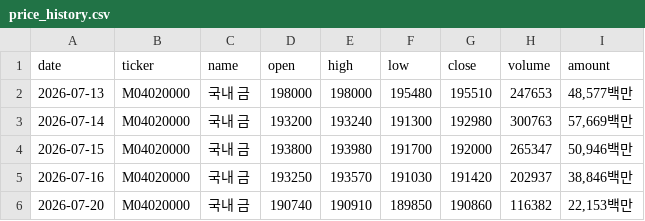
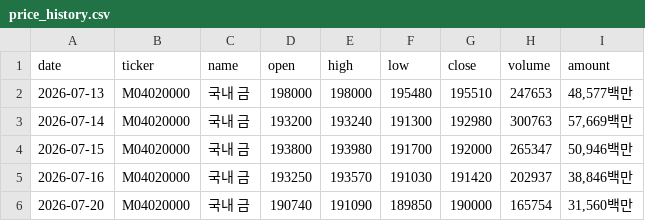
Before and after one commit to UnripeBanana/Asset_Secretary_ver_2.5, a CSV file: data/csv/krx_gold/price_history.csv, drawn as a sheet.

```diff
--- a/data/csv/krx_gold/price_history.csv
+++ b/data/csv/krx_gold/price_history.csv
@@ -5,2 +5,2 @@
 2026-07-16,M04020000,국내 금,193250,193570,191030,191420,202937,"38,846백만"
-2026-07-20,M04020000,국내 금,190740,190910,189850,190860,116382,"22,153백만"
+2026-07-20,M04020000,국내 금,190740,191090,189850,190000,165754,"31,560백만"
```
Also changed, not shown: data/csv/domestic_bond_etf/price_history.csv, data/csv/domestic_stock/price_history.csv.
